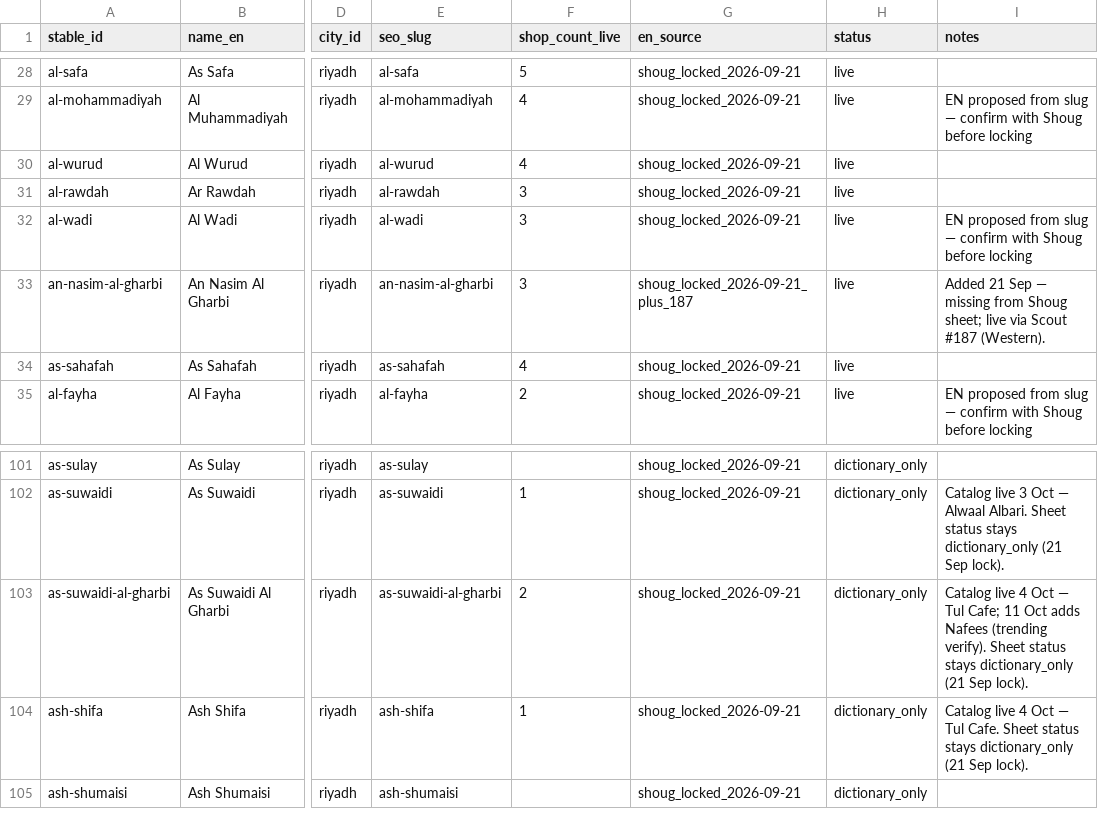
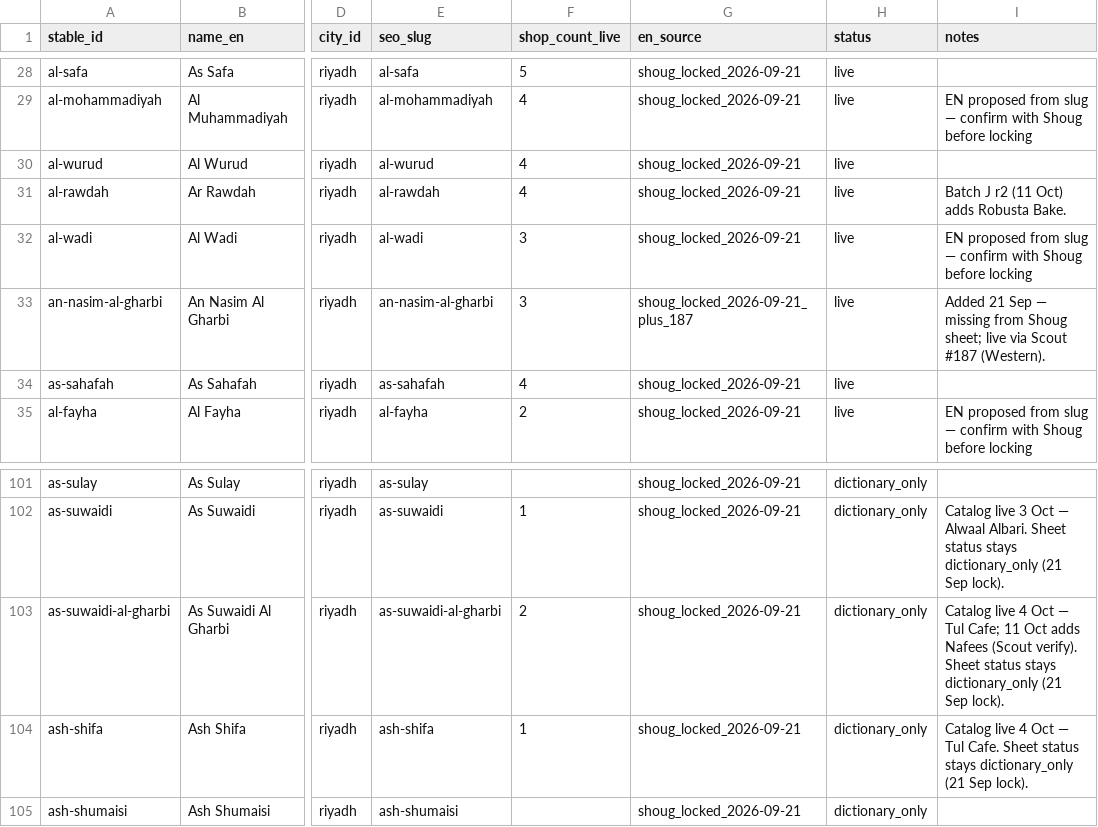
Before and after one commit to zaqms/Koofi, a TSV file: data/districts-en-ar-bulk.tsv, drawn as a sheet; only a part is shown, gaps mark what is left out; the diff names each change by its address in the sheet, - before the commit and + after, or states it on an @@ line.

Commit message:
Batch J r2: add Robusta Bake (Ar Rawdah); QA n1 and L1 fixes (#260 QA r1)
- robusta-bake-al-rawdah: letter tile, Places hours, Scout's 3 Places frames
  (Google credit), Scout seating verdict (Places gave no dineIn). Catalog 526 -> 527.
- SHOP_TOKEN_BLOCK: a bare 'l' no longer pins L'ETO; bare 'bake' / 'بيك' never pin
  Robusta Bake. Asserts added.
- Check wording: Nafees, THE HAT and DISAM are 'other adds'.
- Count pins, copy/llms hashes, sitemap (+2 new URLs only). 0 Dev Places calls.

```diff
--- a/data/districts-en-ar-bulk.tsv
+++ b/data/districts-en-ar-bulk.tsv
-F31 (shop_count_live): 3
+F31 (shop_count_live): 4
-I31 (notes): (empty)
+I31 (notes): Batch J r2 (11 Oct) adds Robusta Bake.
-I103 (notes): …adds Nafees (trending verify). Sheet…
+I103 (notes): …adds Nafees (Scout verify). Sheet…
```
Also changed, not shown: 17 other files.
